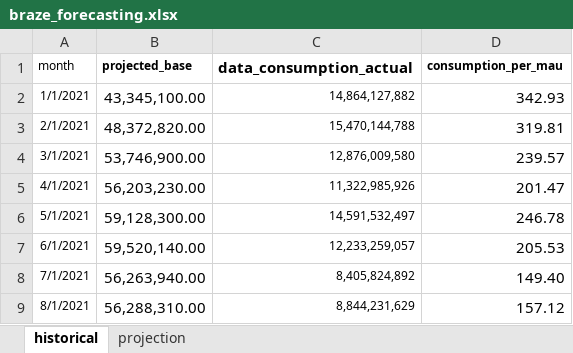
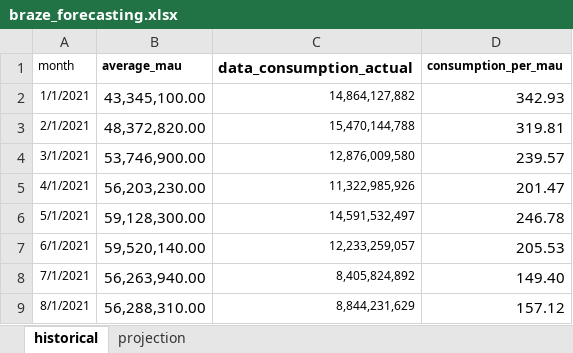
Before and after one commit to mcastino/adhoc-analysis, an Excel workbook: braze_data_consumption/braze_forecasting.xlsx, sheet historical, drawn as a sheet; values as stored, in another font and other column widths than the file's, no borders; the diff names each change by its address in the sheet, - before the commit and + after, or states it on an @@ line.

```diff
--- a/braze_data_consumption/braze_forecasting.xlsx (sheet historical)
+++ b/braze_data_consumption/braze_forecasting.xlsx (sheet historical)
-B1: projected_base
+B1: average_mau
```
Also changed, not shown: sheet projection, formulas that keep their value, charts or pictures, 2 other files.
